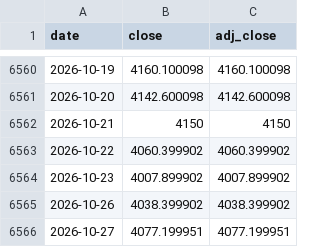
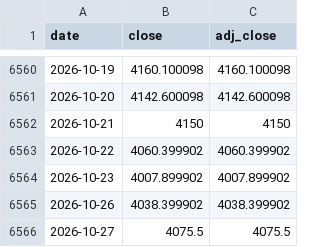
Before and after one commit to kevincgith/volstrat, a CSV file: data/raw/yahoo/GC_F.csv, drawn as a sheet; only a part is shown, gaps mark what is left out.

```diff
--- a/data/raw/yahoo/GC_F.csv
+++ b/data/raw/yahoo/GC_F.csv
@@ -6565,2 +6565,2 @@ date,close,adj_close
 2026-10-26,4038.399902,4038.399902
-2026-10-27,4077.199951,4077.199951
+2026-10-27,4075.5,4075.5
```
Also changed, not shown: data/raw/yahoo/IDX_990100_USD_STRD.csv, 4 other files.
